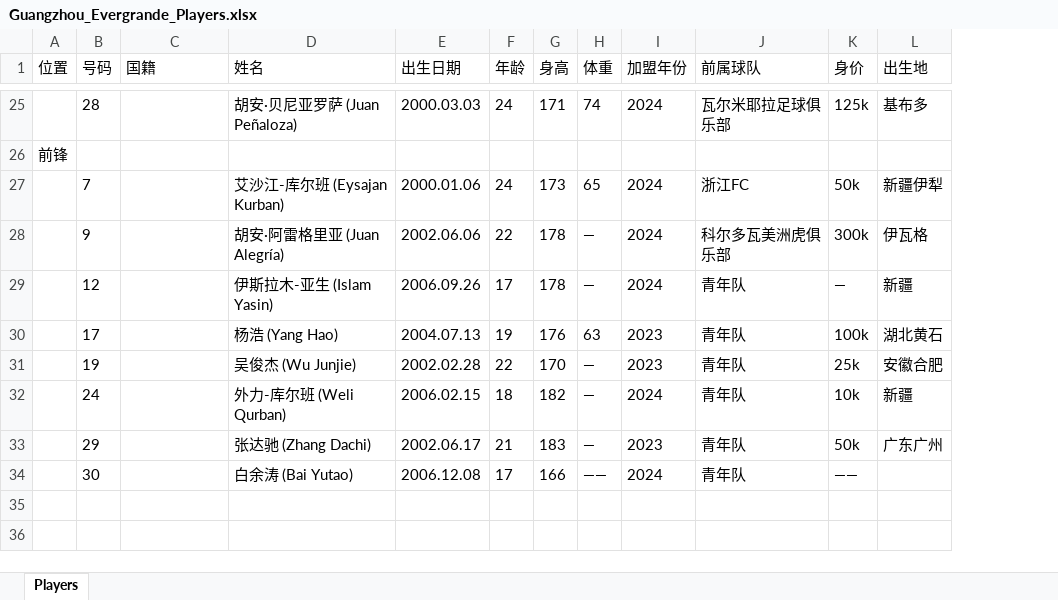
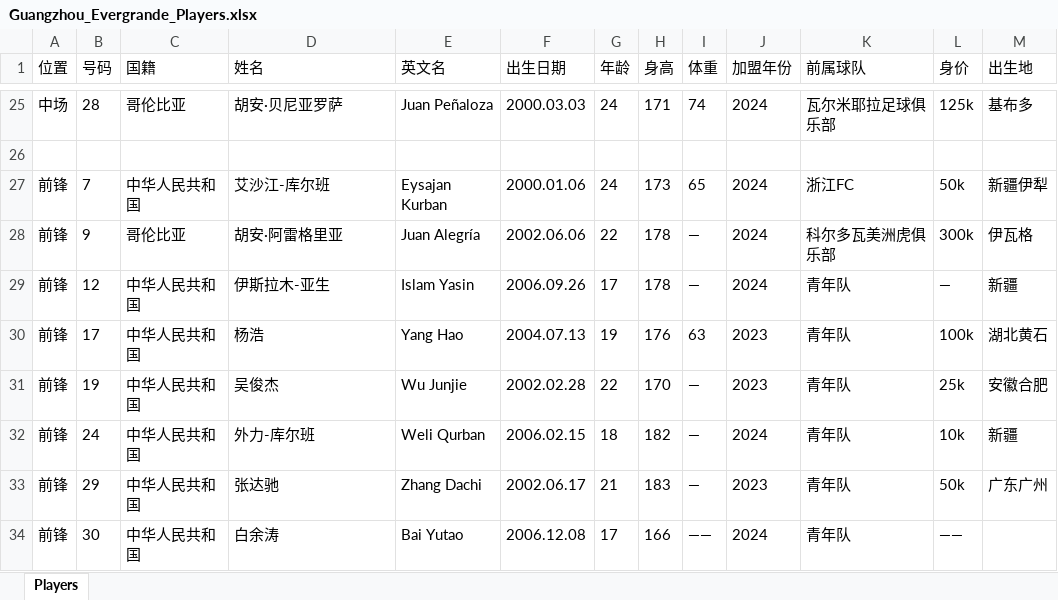
Before and after one commit to hzyyy/node-tool, an Excel workbook: Guangzhou_Evergrande_Players.xlsx, sheet Players, drawn as a sheet; only a part is shown, gaps mark what is left out; values as stored, in another font and other column widths than the file's, no borders; the diff covers the shown part only; the diff names each change by its address in the sheet, - before the commit and + after, or states it on an @@ line.

Commit message:
playerinfo

```diff
--- a/Guangzhou_Evergrande_Players.xlsx (sheet Players)
+++ b/Guangzhou_Evergrande_Players.xlsx (sheet Players)
+column E (英文名), rows 25-34: Juan Peñaloza |  | Eysajan Kurban | Juan Alegría | Islam Yasin | Yang Hao | Wu Junjie | Weli Qurban | Zhang Dachi | Bai Yutao
-A25 (位置): (empty)
+A25 (位置): 中场
-C25 (国籍): (empty)
+C25 (国籍): 哥伦比亚
-D25 (姓名): 胡安·贝尼亚罗萨 (Juan Peñaloza)
+D25 (姓名): 胡安·贝尼亚罗萨
-A26 (位置): 前锋
+A26 (位置): (empty)
-A27:A34 (位置): (empty)
+A27:A34 (位置): 前锋
-C27 (国籍): (empty)
+C27 (国籍): 中华人民共和国
-D27 (姓名): 艾沙江-库尔班 (Eysajan Kurban)
+D27 (姓名): 艾沙江-库尔班
-C28 (国籍): (empty)
+C28 (国籍): 哥伦比亚
-D28 (姓名): 胡安·阿雷格里亚 (Juan Alegría)
+D28 (姓名): 胡安·阿雷格里亚
-C29:C34 (国籍): (empty)
+C29:C34 (国籍): 中华人民共和国
-D29 (姓名): 伊斯拉木-亚生 (Islam Yasin)
+D29 (姓名): 伊斯拉木-亚生
-D30 (姓名): 杨浩 (Yang Hao)
+D30 (姓名): 杨浩
-D31 (姓名): 吴俊杰 (Wu Junjie)
+D31 (姓名): 吴俊杰
-D32 (姓名): 外力-库尔班 (Weli Qurban)
+D32 (姓名): 外力-库尔班
-D33 (姓名): 张达驰 (Zhang Dachi)
+D33 (姓名): 张达驰
-D34 (姓名): 白余涛 (Bai Yutao)
+D34 (姓名): 白余涛
```
Also changed, not shown: 63 edited cells elsewhere in this sheet, 1 other file.
